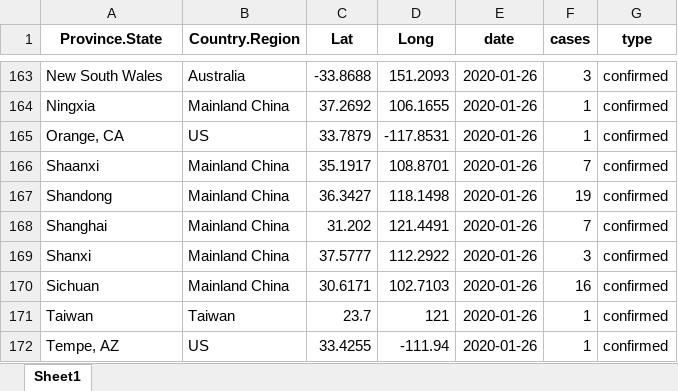
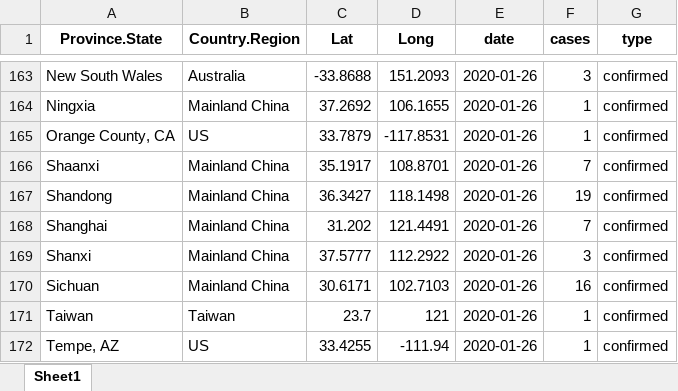
Before and after one commit to RamiKrispin/coronavirus-csv, an Excel workbook: coronavirus_dataset.xlsx, sheet Sheet1, drawn as a sheet; only a part is shown, gaps mark what is left out; values as stored, in another font and other column widths than the file's, no borders; the diff covers the shown part only; the diff names each change by its address in the sheet, - before the commit and + after, or states it on an @@ line.

```diff
--- a/coronavirus_dataset.xlsx (sheet Sheet1)
+++ b/coronavirus_dataset.xlsx (sheet Sheet1)
-A165 (Province.State): Orange, CA
+A165 (Province.State): Orange County, CA
```
Also changed, not shown: 97 added rows elsewhere in this sheet, 1 other file.
